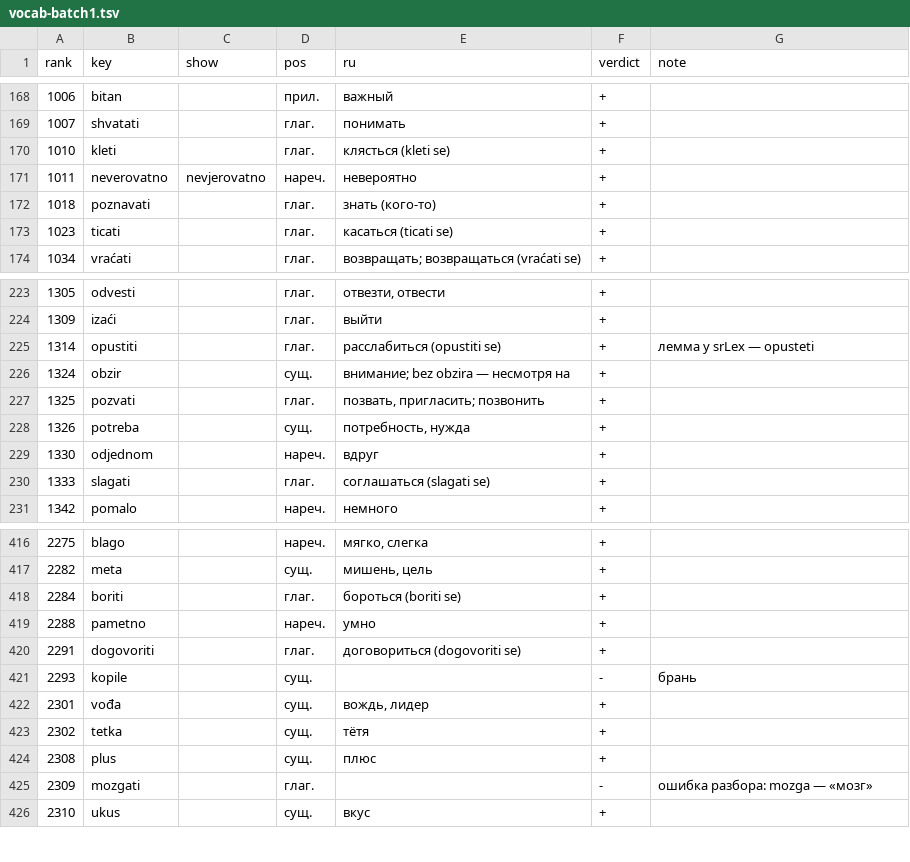
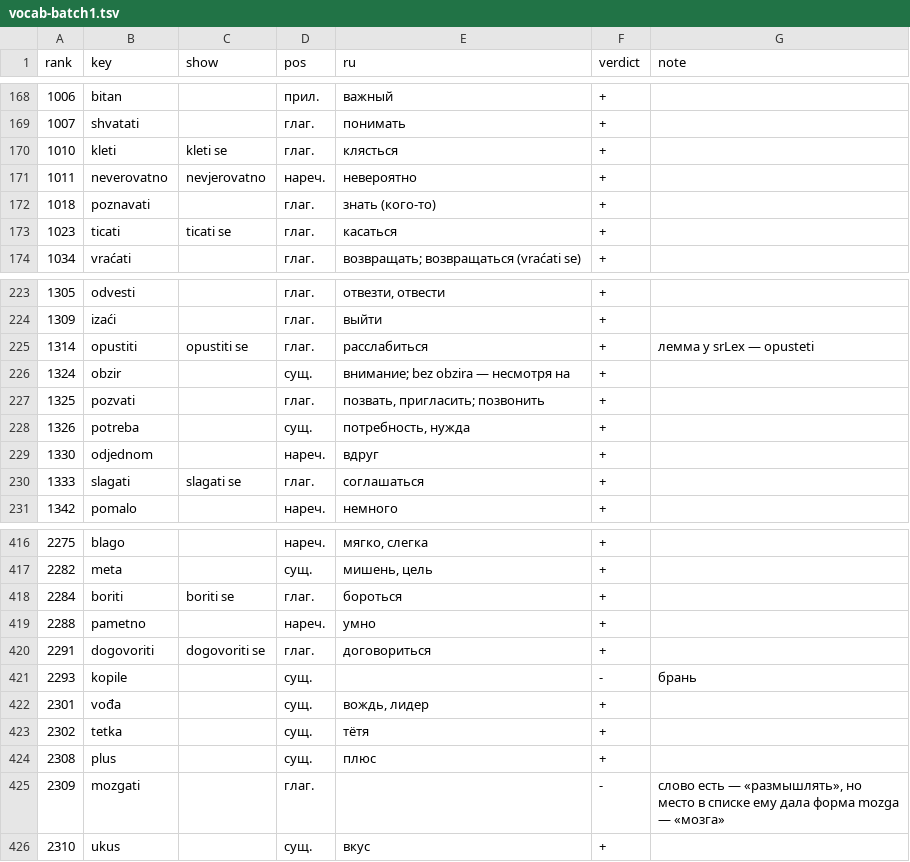
Before and after one commit to voronkovlabs/android-russian-montenegrin, a TSV file: research/data/vocab-batch1.tsv, drawn as a sheet; only a part is shown, gaps mark what is left out; the diff covers the shown part only.

```diff
--- a/research/data/vocab-batch1.tsv
+++ b/research/data/vocab-batch1.tsv
@@ -170 +170 @@ rank	key	show	pos	ru	verdict	note
-1010	kleti		глаг.	клясться (kleti se)	+
+1010	kleti	kleti se	глаг.	клясться	+	
@@ -173 +173 @@ rank	key	show	pos	ru	verdict	note
-1023	ticati		глаг.	касаться (ticati se)	+
+1023	ticati	ticati se	глаг.	касаться	+	
@@ -225 +225 @@ rank	key	show	pos	ru	verdict	note
-1314	opustiti		глаг.	расслабиться (opustiti se)	+	лемма у srLex — opusteti
+1314	opustiti	opustiti se	глаг.	расслабиться	+	лемма у srLex — opusteti
@@ -230 +230 @@ rank	key	show	pos	ru	verdict	note
-1333	slagati		глаг.	соглашаться (slagati se)	+
+1333	slagati	slagati se	глаг.	соглашаться	+	
@@ -418 +418 @@ rank	key	show	pos	ru	verdict	note
-2284	boriti		глаг.	бороться (boriti se)	+
+2284	boriti	boriti se	глаг.	бороться	+	
@@ -420,2 +420,2 @@ rank	key	show	pos	ru	verdict	note
-2291	dogovoriti		глаг.	договориться (dogovoriti se)	+
+2291	dogovoriti	dogovoriti se	глаг.	договориться	+	
 2293	kopile		сущ.		-	брань
@@ -425 +425 @@ rank	key	show	pos	ru	verdict	note
-2309	mozgati		глаг.		-	ошибка разбора: mozga — «мозг»
+2309	mozgati		глаг.		-	слово есть — «размышлять», но место в списке ему дала форма mozga — «мозга»
```
Also changed, not shown: 46 edited cells elsewhere in this file, 4 other files.
